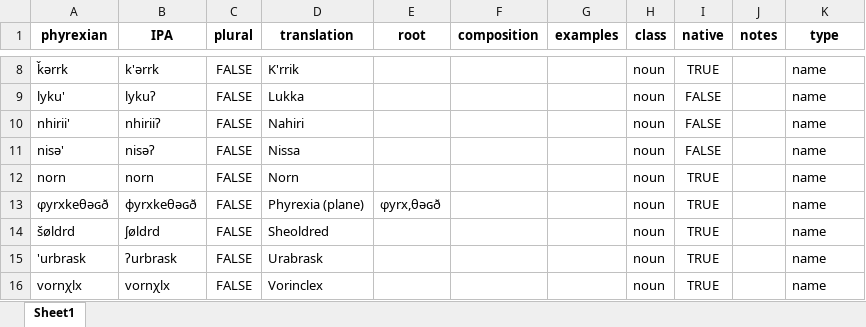
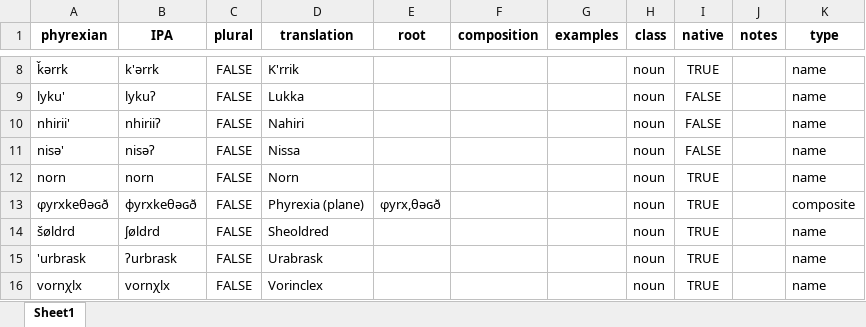
Before and after one commit to fxbuson/PhyrexianDictionary, an Excel workbook: data/compleat_wiki_man.xlsx, sheet Sheet1, drawn as a sheet; only a part is shown, gaps mark what is left out; values as stored, in another font and other column widths than the file's, no borders; the diff names each change by its address in the sheet, - before the commit and + after, or states it on an @@ line.

Commit message:
entry title

```diff
--- a/data/compleat_wiki_man.xlsx (sheet Sheet1)
+++ b/data/compleat_wiki_man.xlsx (sheet Sheet1)
-K13 (type): name
+K13 (type): composite
```
Also changed, not shown: 1 other file.
